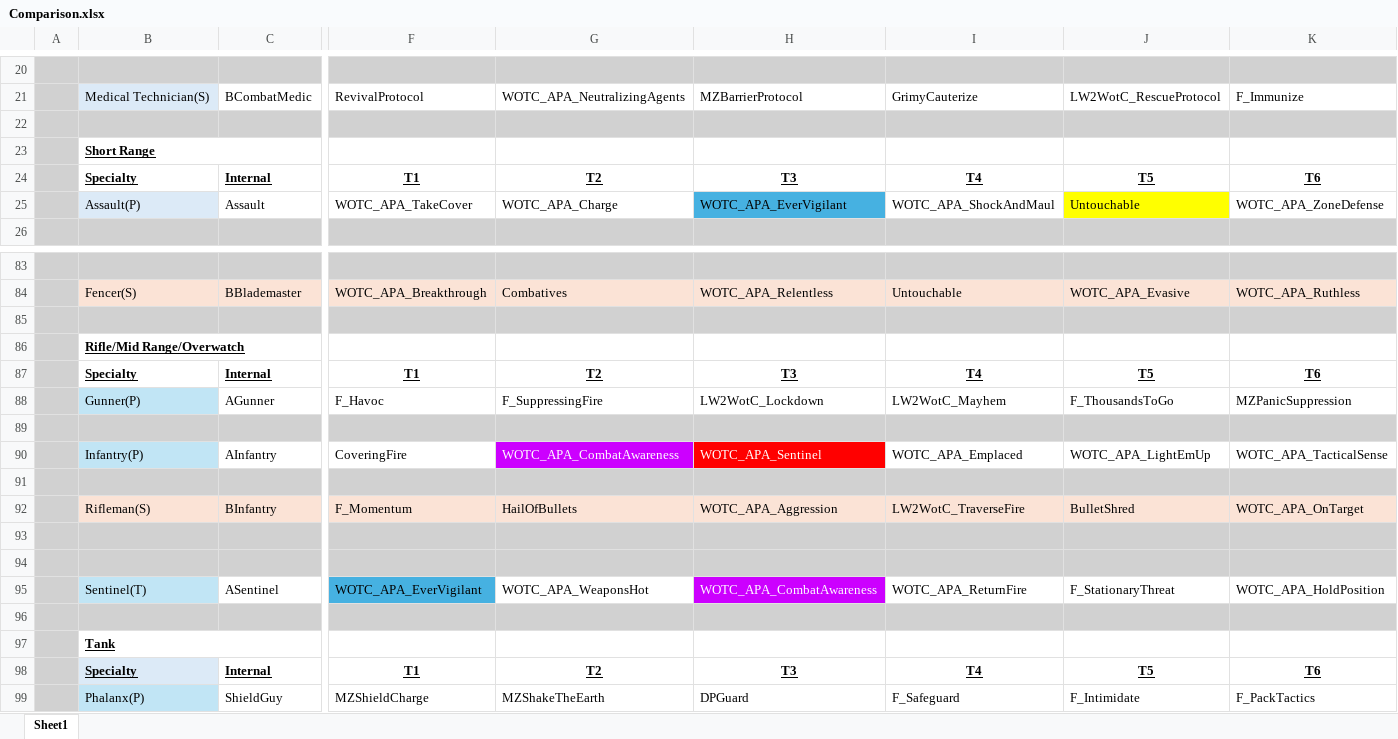
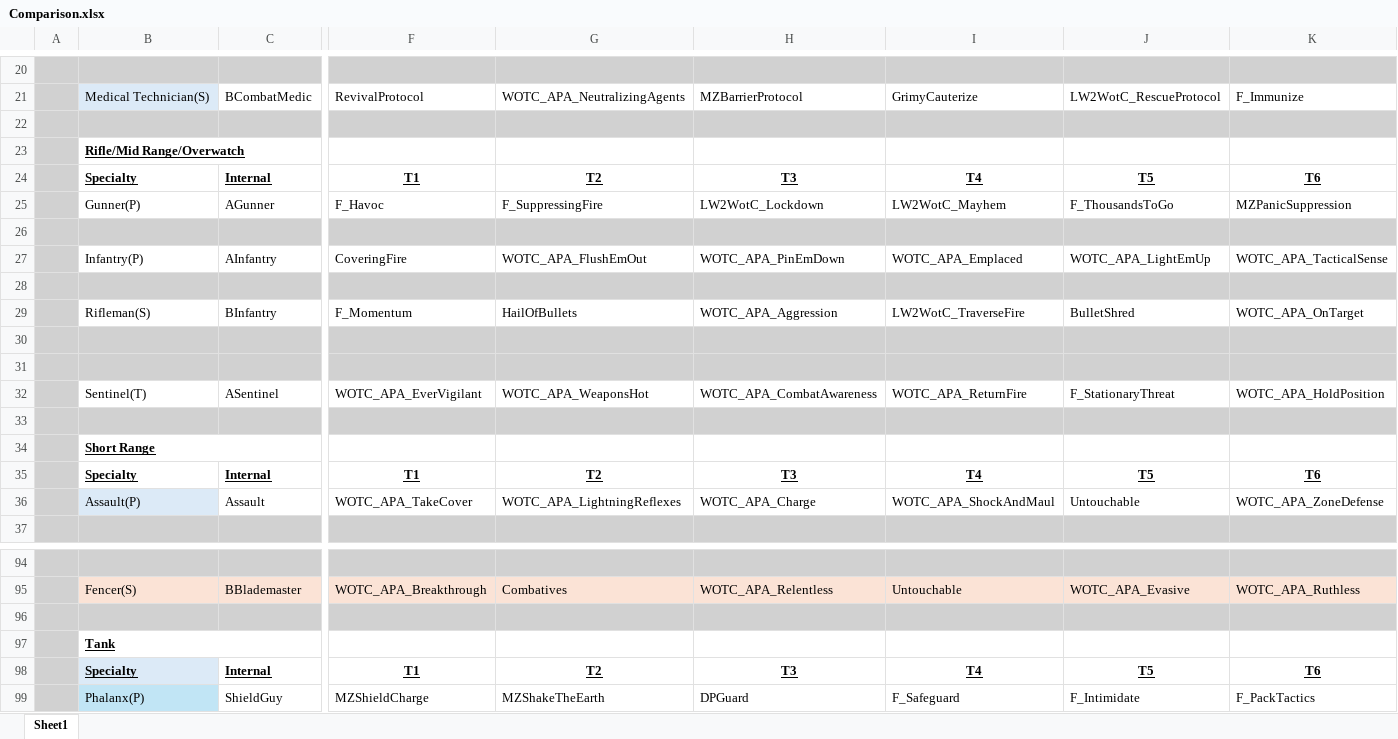
Before and after one commit to Grammarsalad/xcom2_my_tweaks, an Excel workbook: docs/Comparison.xlsx, sheet Sheet1, drawn as a sheet; only a part is shown, gaps mark what is left out; values as stored, in another font and other column widths than the file's, no borders; removed rows and columns are numbered as before the commit, all else as after; rows hold the shown columns only; the diff covers the shown part only; the diff names each change by its address in the sheet, - before the commit and + after, or states it on an @@ line.

Commit message:
Infantry, Rifleman, Assault cleanup

```diff
--- a/docs/Comparison.xlsx (sheet Sheet1)
+++ b/docs/Comparison.xlsx (sheet Sheet1)
@@ row 86 moved to row 23: Rifle/Mid Range/Overwatch @@
@@ row 87 moved to row 24: Specialty @@
+row 25:  | Gunner(P) | AGunner | F_Havoc | F_SuppressingFire | LW2WotC_Lockdown | LW2WotC_Mayhem | F_ThousandsToGo | MZPanicSuppression
+row 26: (empty)
+row 27:  | Infantry(P) | AInfantry | CoveringFire | WOTC_APA_FlushEmOut | WOTC_APA_PinEmDown | WOTC_APA_Emplaced | WOTC_APA_LightEmUp | WOTC_APA_TacticalSense
+row 28: (empty)
+row 29:  | Rifleman(S) | BInfantry | F_Momentum | HailOfBullets | WOTC_APA_Aggression | LW2WotC_TraverseFire | BulletShred | WOTC_APA_OnTarget
+row 30: (empty)
+row 31: (empty)
@@ row 95 moved to row 32: Sentinel(T) @@
+row 33: (empty)
-G36: WOTC_APA_Charge
+G36: WOTC_APA_LightningReflexes
-H36: WOTC_APA_EverVigilant
+H36: WOTC_APA_Charge
-H36 fill: #46B1E1
+H36 fill: none
-J36 fill: #FFFF00
+J36 fill: none
-row 85: (empty)
-row 88:  | Gunner(P) | AGunner | F_Havoc | F_SuppressingFire | LW2WotC_Lockdown | LW2WotC_Mayhem | F_ThousandsToGo | MZPanicSuppression
-row 89: (empty)
-row 90:  | Infantry(P) | AInfantry | CoveringFire | WOTC_APA_CombatAwareness | WOTC_APA_Sentinel | WOTC_APA_Emplaced | WOTC_APA_LightEmUp | WOTC_APA_TacticalSense
-row 91: (empty)
-row 92:  | Rifleman(S) | BInfantry | F_Momentum | HailOfBullets | WOTC_APA_Aggression | LW2WotC_TraverseFire | BulletShred | WOTC_APA_OnTarget
-row 93: (empty)
-row 94: (empty)
```
Also changed, not shown: cell formats elsewhere in this sheet, 4 other files.
